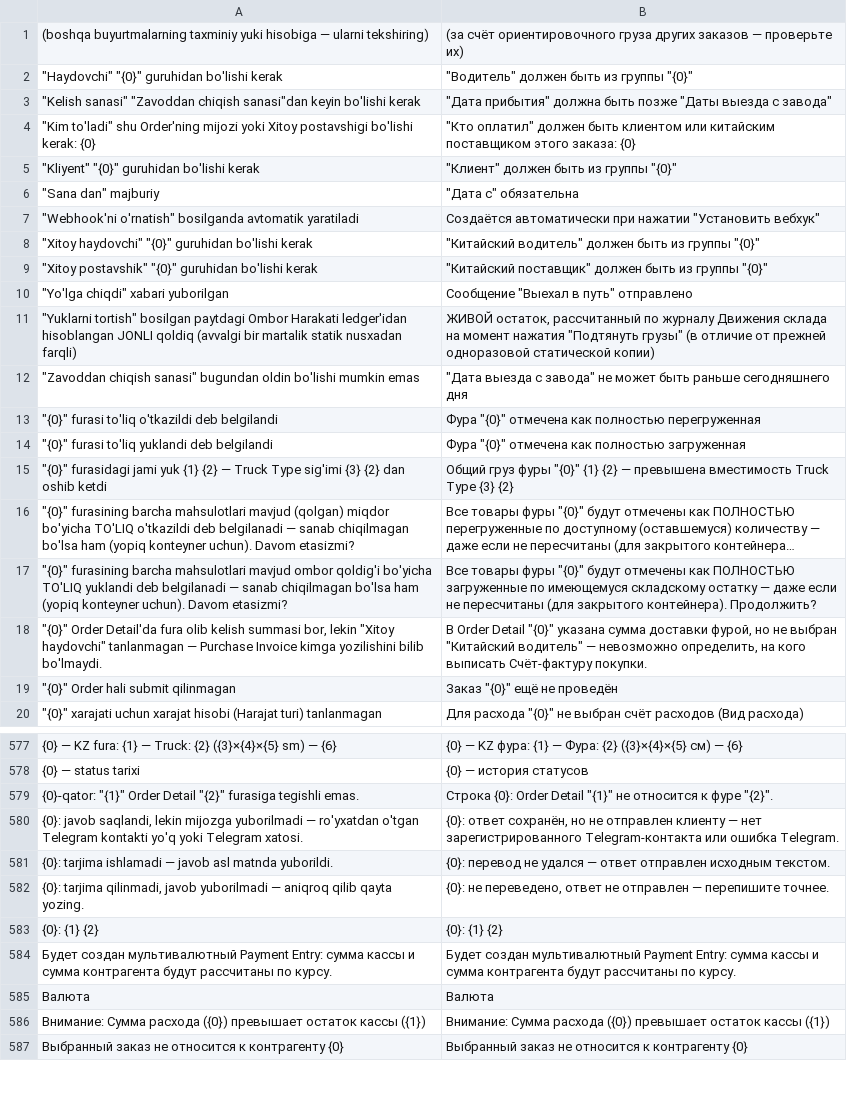
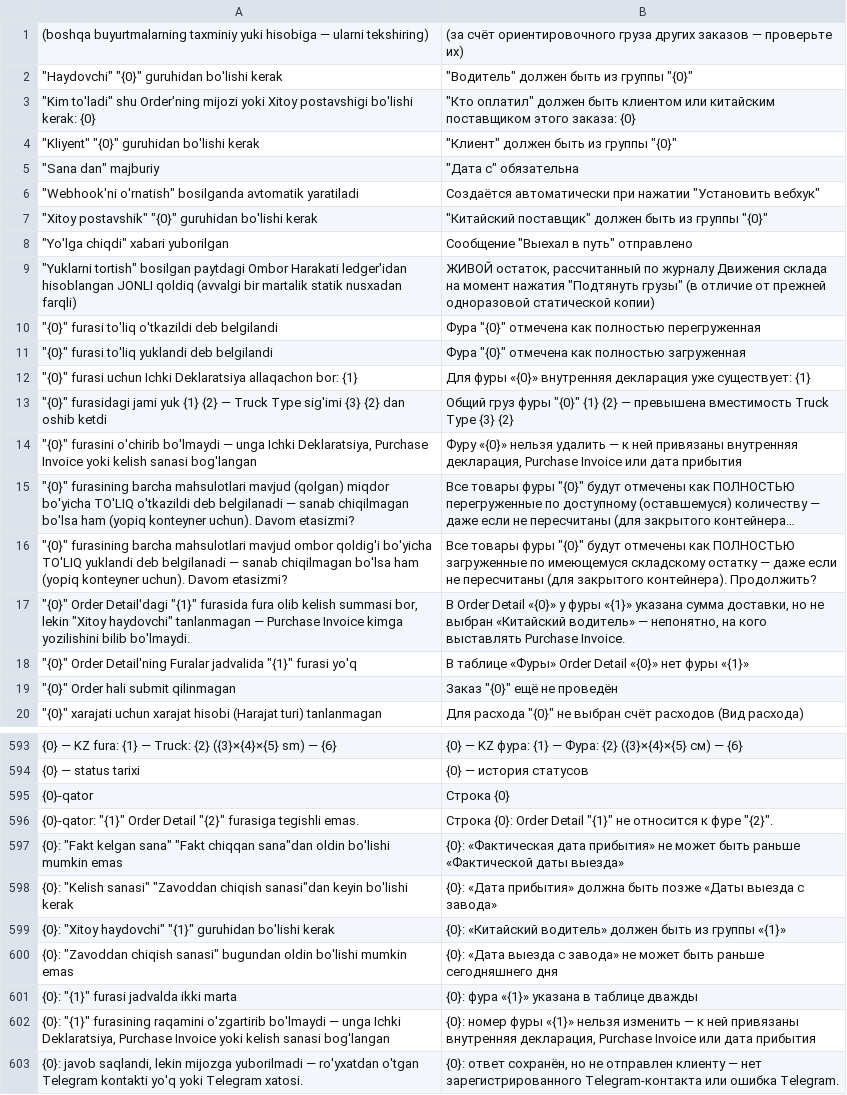
Before and after one commit to dividendgroupllc/logistika, a CSV file: logistika/translations/ru.csv, drawn as a sheet; only a part is shown, gaps mark what is left out; the shorter side is filled out with more unchanged rows; long unchanged cells end in …; removed rows and columns are numbered as before the commit, all else as after; the diff covers the shown part only; the diff names each change by its address in the sheet, - before the commit and + after, or states it on an @@ line.

Commit message:
Order: Truck Type bo'yicha min/max narx, yuk fayli; Order Detail: furalar jadvali, fakt sanalar, o'chirish imkoni; qo'shimcha rasxod olib tashlandi

```diff
--- a/logistika/translations/ru.csv
+++ b/logistika/translations/ru.csv
-row 3: "Kelish sanasi" "Zavoddan chiqish sanasi"dan keyin bo'lishi kerak | "Дата прибытия" должна быть позже "Даты выезда с завода"
-row 8: "Xitoy haydovchi" "{0}" guruhidan bo'lishi kerak | "Китайский водитель" должен быть из группы "{0}"
-row 12: "Zavoddan chiqish sanasi" bugundan oldin bo'lishi mumkin emas | "Дата выезда с завода" не может быть раньше сегодняшнего дня
+row 12: "{0}" furasi uchun Ichki Deklaratsiya allaqachon bor: {1} | Для фуры «{0}» внутренняя декларация уже существует: {1}
+row 14: "{0}" furasini o'chirib bo'lmaydi — unga Ichki Deklaratsiya, Purchase Invoice yoki kelish sanasi bog'langan | Фуру «{0}» нельзя удалить — к ней привязаны внутренняя декларация, Purchase Invoice или дата прибытия
-A17: "{0}" Order Detail'da fura olib…
+A17: "{0}" Order Detail'dagi "{1}" furasida fura olib…
-B17: …Order Detail "{0}" указана сумма доставки фурой, но не выбран "Китайский водитель" — невозможно определить, на кого выписать Счёт-фактуру покупки.
+B17: …Order Detail «{0}» у фуры «{1}» указана сумма доставки, но не выбран «Китайский водитель» — непонятно, на кого выставлять Purchase Invoice.
+row 18: "{0}" Order Detail'ning Furalar jadvalida "{1}" furasi yo'q | В таблице «Фуры» Order Detail «{0}» нет фуры «{1}»
+row 595: {0}-qator | Строка {0}
+row 597: {0}: "Fakt kelgan sana" "Fakt chiqqan sana"dan oldin bo'lishi mumkin emas | {0}: «Фактическая дата прибытия» не может быть раньше «Фактической даты выезда»
+row 598: {0}: "Kelish sanasi" "Zavoddan chiqish sanasi"dan keyin bo'lishi kerak | {0}: «Дата прибытия» должна быть позже «Даты выезда с завода»
+row 599: {0}: "Xitoy haydovchi" "{1}" guruhidan bo'lishi kerak | {0}: «Китайский водитель» должен быть из группы «{1}»
+row 600: {0}: "Zavoddan chiqish sanasi" bugundan oldin bo'lishi mumkin emas | {0}: «Дата выезда с завода» не может быть раньше сегодняшнего дня
+row 601: {0}: "{1}" furasi jadvalda ikki marta | {0}: фура «{1}» указана в таблице дважды
+row 602: {0}: "{1}" furasining raqamini o'zgartirib bo'lmaydi — unga Ichki Deklaratsiya, Purchase Invoice yoki kelish sanasi bog'langan | {0}: номер фуры «{1}» нельзя изменить — к ней привязаны внутренняя декларация, Purchase Invoice или дата прибытия
```
Also changed, not shown: 28 added rows, 12 removed rows and 2 edited cells elsewhere in this file, logistika/translations/zh.csv, 39 other files.
